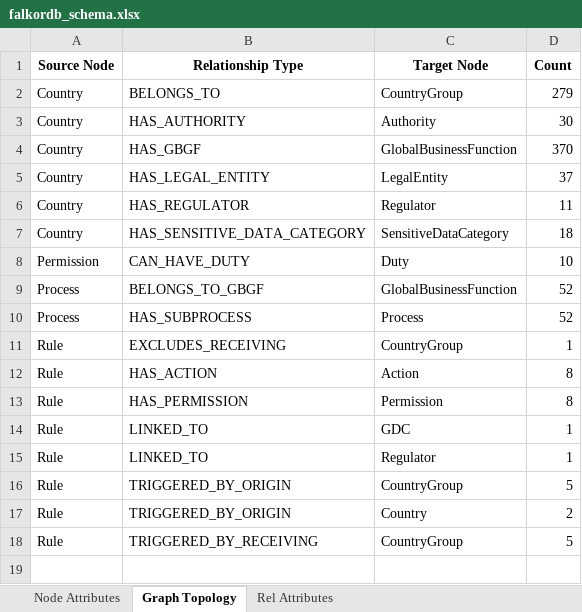
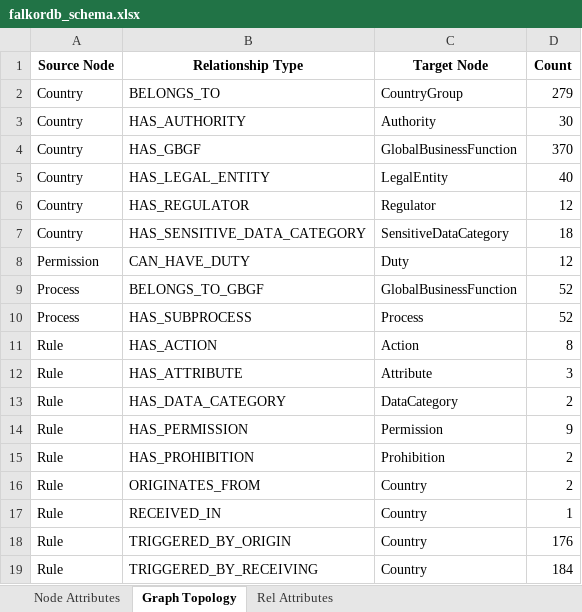
Before and after one commit to Joseph-k-iype/ce, an Excel workbook: falkordb_schema.xlsx, sheet Graph Topology, drawn as a sheet; values as stored, in another font and other column widths than the file's, no borders; removed rows and columns are numbered as before the commit, all else as after; the diff names each change by its address in the sheet, - before the commit and + after, or states it on an @@ line.

```diff
--- a/falkordb_schema.xlsx (sheet Graph Topology)
+++ b/falkordb_schema.xlsx (sheet Graph Topology)
-D5 (Count): 37
+D5 (Count): 40
-D6 (Count): 11
+D6 (Count): 12
-D8 (Count): 10
+D8 (Count): 12
-row 11: Rule | EXCLUDES_RECEIVING | CountryGroup | 1
+row 12: Rule | HAS_ATTRIBUTE | Attribute | 3
+row 13: Rule | HAS_DATA_CATEGORY | DataCategory | 2
-D14 (Count): 8
+D14 (Count): 9
+row 15: Rule | HAS_PROHIBITION | Prohibition | 2
-B16 (Relationship Type): LINKED_TO
+B16 (Relationship Type): ORIGINATES_FROM
-C16 (Target Node): GDC
+C16 (Target Node): Country
-D16 (Count): 1
+D16 (Count): 2
-B17 (Relationship Type): LINKED_TO
+B17 (Relationship Type): RECEIVED_IN
-C17 (Target Node): Regulator
+C17 (Target Node): Country
-row 16: Rule | TRIGGERED_BY_ORIGIN | CountryGroup | 5
-D18 (Count): 2
+D18 (Count): 176
-C19 (Target Node): CountryGroup
+C19 (Target Node): Country
-D19 (Count): 5
+D19 (Count): 184
```
Also changed, not shown: sheet Node Attributes, 49 other files.
